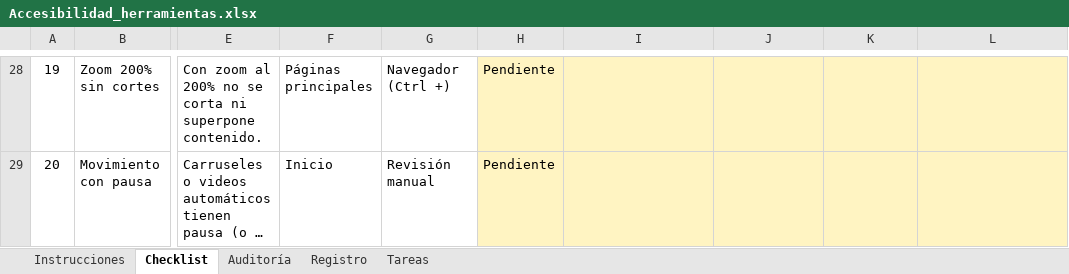
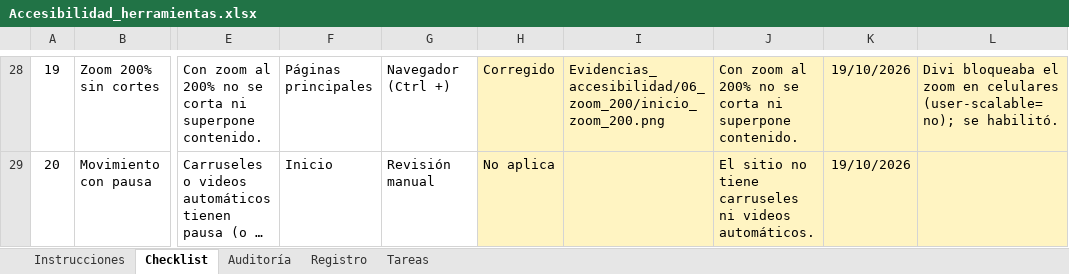
Before and after one commit to Kefitass/ecom, an Excel workbook: Accesibilidad_herramientas.xlsx, sheet Checklist, drawn as a sheet; only a part is shown, gaps mark what is left out; long unchanged cells end in …; values as stored, in another font and other column widths than the file's, no borders; charts and pictures and conditional formats not drawn; the diff covers the shown part only; the diff names each change by its address in the sheet, - before the commit and + after, or states it on an @@ line.

Commit message:
Agregar evidencias y planilla completa del rol de accesibilidad

```diff
--- a/Accesibilidad_herramientas.xlsx (sheet Checklist)
+++ b/Accesibilidad_herramientas.xlsx (sheet Checklist)
-H28: Pendiente
+H28: Corregido
-I28: (empty)
+I28: Evidencias_accesibilidad/06_zoom_200/inicio_zoom_200.png
-J28: (empty)
+J28: Con zoom al 200% no se corta ni superpone contenido.
-K28:K29: (empty)
+K28:K29: 19/10/2026
-L28: (empty)
+L28: Divi bloqueaba el zoom en celulares (user-scalable=no); se habilitó.
-H29: Pendiente
+H29: No aplica
-J29: (empty)
+J29: El sitio no tiene carruseles ni videos automáticos.
```
Also changed, not shown: 1 added row, 1 removed row and 89 edited cells elsewhere in this sheet, sheet Registro, sheet Auditoría, sheet Tareas, 47 other files.
